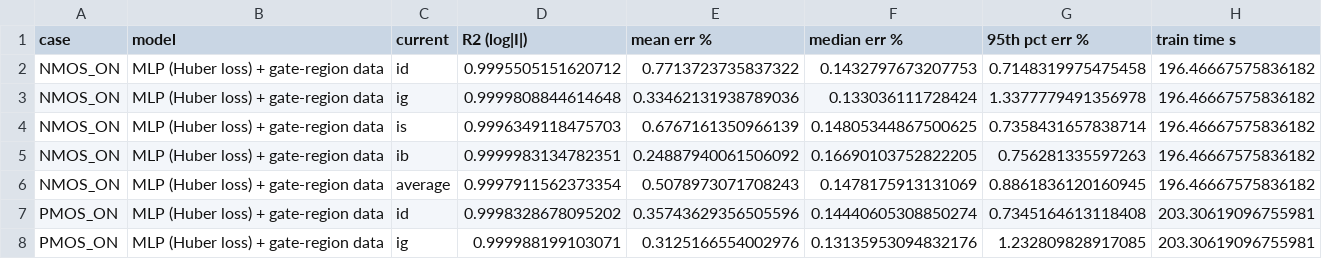
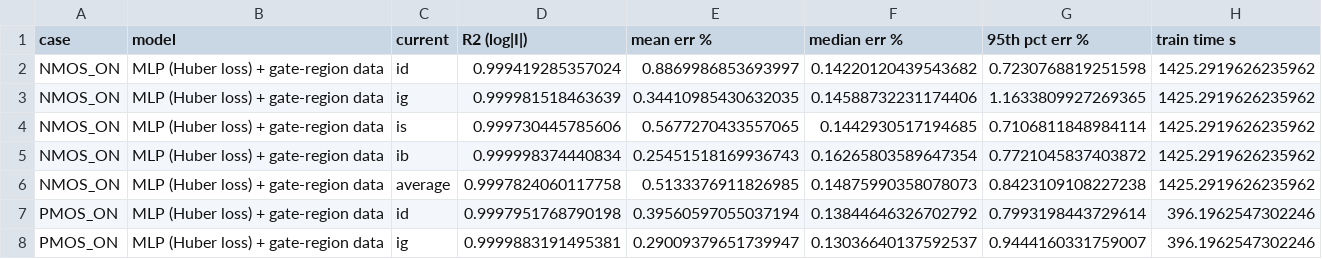
Before and after one commit to yaswanth257/DVD-Project, a CSV file: ML_Models/Results/validation_comparison_GATE_REGION.csv, drawn as a sheet; only a part is shown; the diff covers the shown part only.

```diff
--- a/ML_Models/Results/validation_comparison_GATE_REGION.csv
+++ b/ML_Models/Results/validation_comparison_GATE_REGION.csv
@@ -1,8 +1,8 @@
 case,model,current,R2 (log|I|),mean err %,median err %,95th pct err %,train time s
-NMOS_ON,MLP (Huber loss) + gate-region data,id,0.9995505151620712,0.7713723735837322,0.1432797673207753,0.7148319975475458,196.46667575836182
-NMOS_ON,MLP (Huber loss) + gate-region data,ig,0.9999808844614648,0.33462131938789036,0.133036111728424,1.3377779491356978,196.46667575836182
-NMOS_ON,MLP (Huber loss) + gate-region data,is,0.9996349118475703,0.6767161350966139,0.14805344867500625,0.7358431657838714,196.46667575836182
-NMOS_ON,MLP (Huber loss) + gate-region data,ib,0.9999983134782351,0.24887940061506092,0.16690103752822205,0.756281335597263,196.46667575836182
-NMOS_ON,MLP (Huber loss) + gate-region data,average,0.9997911562373354,0.5078973071708243,0.1478175913131069,0.8861836120160945,196.46667575836182
-PMOS_ON,MLP (Huber loss) + gate-region data,id,0.9998328678095202,0.35743629356505596,0.14440605308850274,0.7345164613118408,203.30619096755981
-PMOS_ON,MLP (Huber loss) + gate-region data,ig,0.999988199103071,0.3125166554002976,0.13135953094832176,1.232809828917085,203.30619096755981
+NMOS_ON,MLP (Huber loss) + gate-region data,id,0.999419285357024,0.8869986853693997,0.14220120439543682,0.7230768819251598,1425.2919626235962
+NMOS_ON,MLP (Huber loss) + gate-region data,ig,0.999981518463639,0.34410985430632035,0.14588732231174406,1.1633809927269365,1425.2919626235962
+NMOS_ON,MLP (Huber loss) + gate-region data,is,0.999730445785606,0.5677270433557065,0.1442930517194685,0.7106811848984114,1425.2919626235962
+NMOS_ON,MLP (Huber loss) + gate-region data,ib,0.999998374440834,0.25451518169936743,0.16265803589647354,0.7721045837403872,1425.2919626235962
+NMOS_ON,MLP (Huber loss) + gate-region data,average,0.9997824060117758,0.5133376911826985,0.14875990358078073,0.8423109108227238,1425.2919626235962
+PMOS_ON,MLP (Huber loss) + gate-region data,id,0.9997951768790198,0.39560597055037194,0.13844646326702792,0.7993198443729614,396.1962547302246
+PMOS_ON,MLP (Huber loss) + gate-region data,ig,0.9999883191495381,0.29009379651739947,0.13036640137592537,0.9444160331759007,396.1962547302246
```
Also changed, not shown: 65 edited cells elsewhere in this file, Gate_Validation/Results/diag_error_by_vds.csv, Gate_Validation/Results/gate_composition_comparison.csv, 39 other files.
